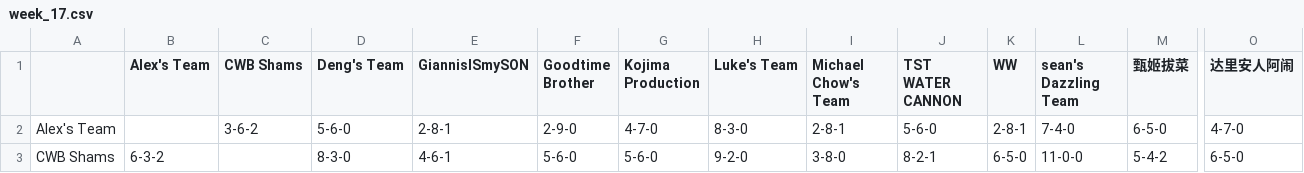
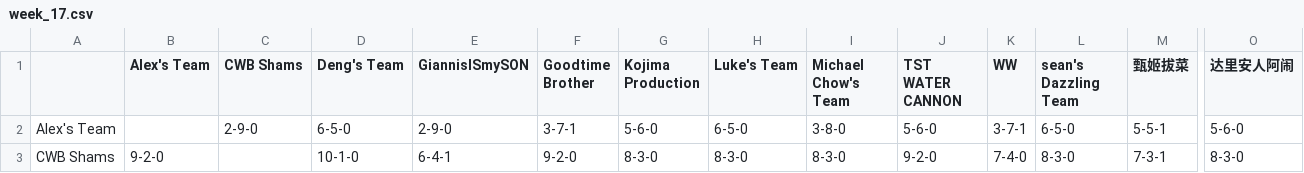
Before and after one commit to williamww19/fantasy, a CSV file: data/league_6315/weekly_summary/week_17.csv, drawn as a sheet; only a part is shown, gaps mark what is left out; the diff covers the shown part only; the diff names each change by its address in the sheet, - before the commit and + after, or states it on an @@ line.

```diff
--- a/data/league_6315/weekly_summary/week_17.csv
+++ b/data/league_6315/weekly_summary/week_17.csv
-C2 (CWB Shams): 3-6-2
+C2 (CWB Shams): 2-9-0
-D2 (Deng's Team): 5-6-0
+D2 (Deng's Team): 6-5-0
-E2 (GiannisISmySON): 2-8-1
+E2 (GiannisISmySON): 2-9-0
-F2 (Goodtime Brother): 2-9-0
+F2 (Goodtime Brother): 3-7-1
-G2 (Kojima Production): 4-7-0
+G2 (Kojima Production): 5-6-0
-H2 (Luke's Team): 8-3-0
+H2 (Luke's Team): 6-5-0
-I2 (Michael Chow's Team): 2-8-1
+I2 (Michael Chow's Team): 3-8-0
-K2 (WW): 2-8-1
+K2 (WW): 3-7-1
-L2 (sean's Dazzling Team): 7-4-0
+L2 (sean's Dazzling Team): 6-5-0
-M2 (甄姬拔菜): 6-5-0
+M2 (甄姬拔菜): 5-5-1
-O2 (达里安人阿闹): 4-7-0
+O2 (达里安人阿闹): 5-6-0
-B3 (Alex's Team): 6-3-2
+B3 (Alex's Team): 9-2-0
-D3 (Deng's Team): 8-3-0
+D3 (Deng's Team): 10-1-0
-E3 (GiannisISmySON): 4-6-1
+E3 (GiannisISmySON): 6-4-1
-F3 (Goodtime Brother): 5-6-0
+F3 (Goodtime Brother): 9-2-0
-G3 (Kojima Production): 5-6-0
+G3 (Kojima Production): 8-3-0
-H3 (Luke's Team): 9-2-0
+H3 (Luke's Team): 8-3-0
-I3 (Michael Chow's Team): 3-8-0
+I3 (Michael Chow's Team): 8-3-0
-J3 (TST WATER CANNON): 8-2-1
+J3 (TST WATER CANNON): 9-2-0
-K3 (WW): 6-5-0
+K3 (WW): 7-4-0
-L3 (sean's Dazzling Team): 11-0-0
+L3 (sean's Dazzling Team): 8-3-0
-M3 (甄姬拔菜): 5-4-2
+M3 (甄姬拔菜): 7-3-1
-O3 (达里安人阿闹): 6-5-0
+O3 (达里安人阿闹): 8-3-0
```
Also changed, not shown: 127 edited cells elsewhere in this file, data/league_33128/weekly_stats/week_17.csv, data/league_33128/weekly_summary/week_17.csv, 4 other files.
